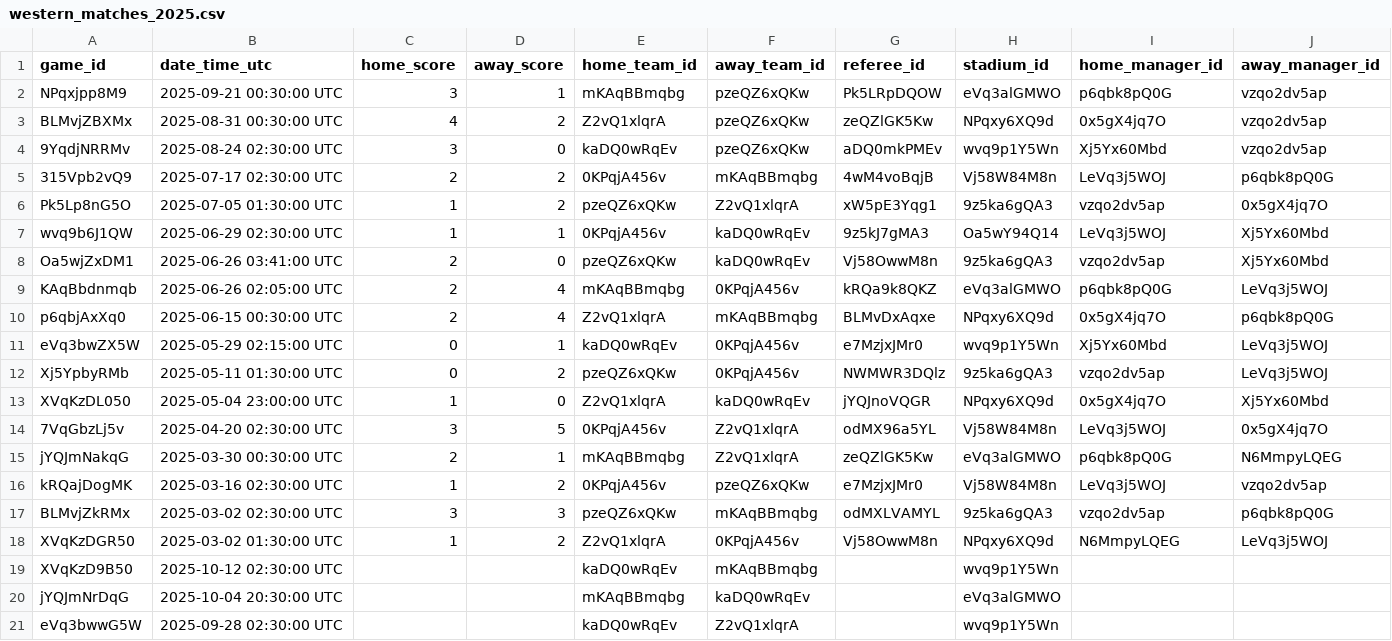
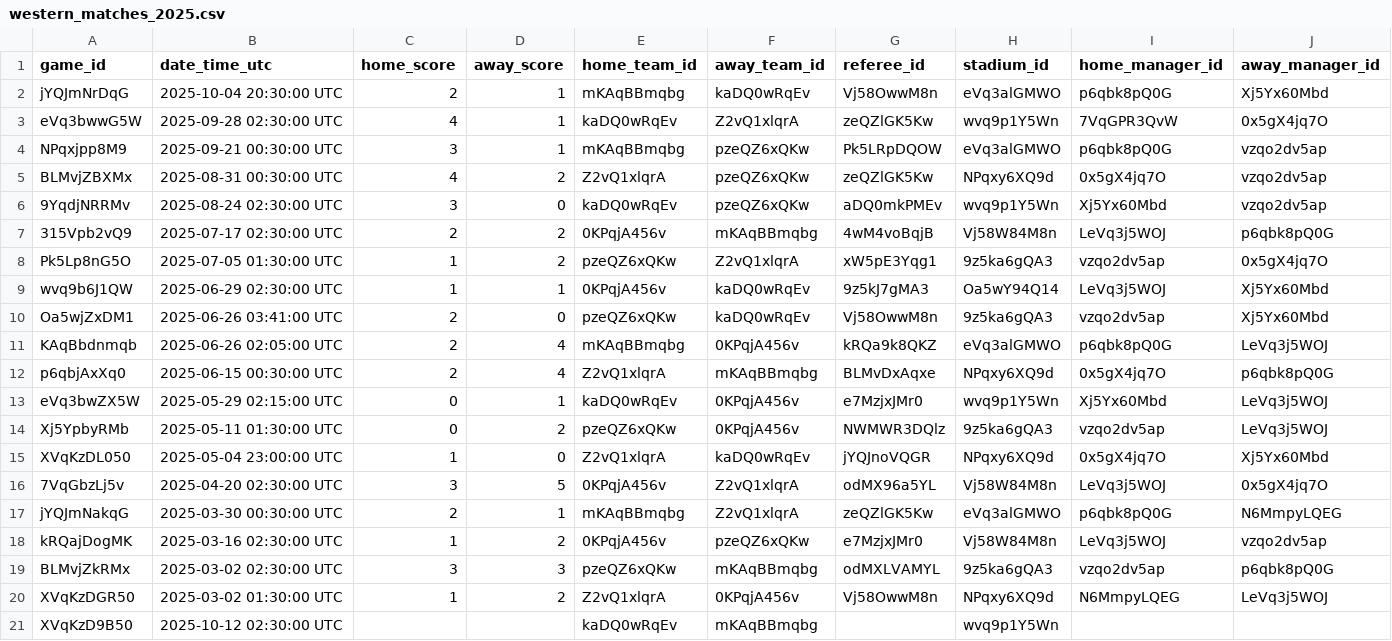
Before and after one commit to QHovey/MLS96Cup, a CSV file: DataCollector/2025/western_matches_2025.csv, drawn as a sheet; only a part is shown; removed rows and columns are numbered as before the commit, all else as after; rows hold the shown columns only; the diff names each change by its address in the sheet, - before the commit and + after, or states it on an @@ line.

Commit message:
Update for Match days 10/4-10/5

```diff
--- a/DataCollector/2025/western_matches_2025.csv
+++ b/DataCollector/2025/western_matches_2025.csv
+row 2: jYQJmNrDqG | 2025-10-04 20:30:00 UTC | 2 | 1 | mKAqBBmqbg | kaDQ0wRqEv | Vj58OwwM8n | eVq3alGMWO | p6qbk8pQ0G | Xj5Yx60Mbd
+row 3: eVq3bwwG5W | 2025-09-28 02:30:00 UTC | 4 | 1 | kaDQ0wRqEv | Z2vQ1xlqrA | zeQZlGK5Kw | wvq9p1Y5Wn | 7VqGPR3QvW | 0x5gX4jq7O
-row 20: jYQJmNrDqG | 2025-10-04 20:30:00 UTC |  |  | mKAqBBmqbg | kaDQ0wRqEv |  | eVq3alGMWO
-row 21: eVq3bwwG5W | 2025-09-28 02:30:00 UTC |  |  | kaDQ0wRqEv | Z2vQ1xlqrA |  | wvq9p1Y5Wn
```
Also changed, not shown: DataCollector/2025/eastern_matches_2025.csv, DataCollector/2025/eastern_standings_2025.csv, 6 other files.
